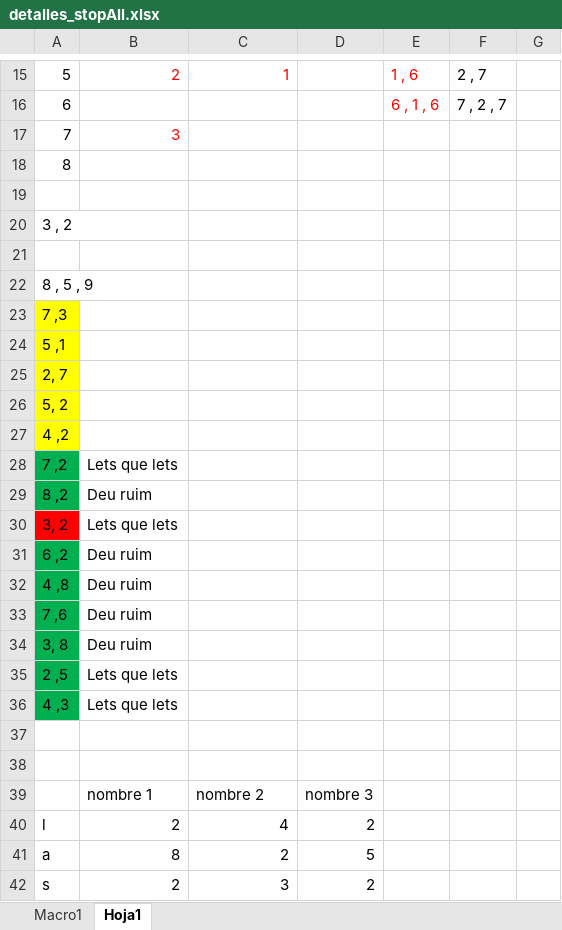
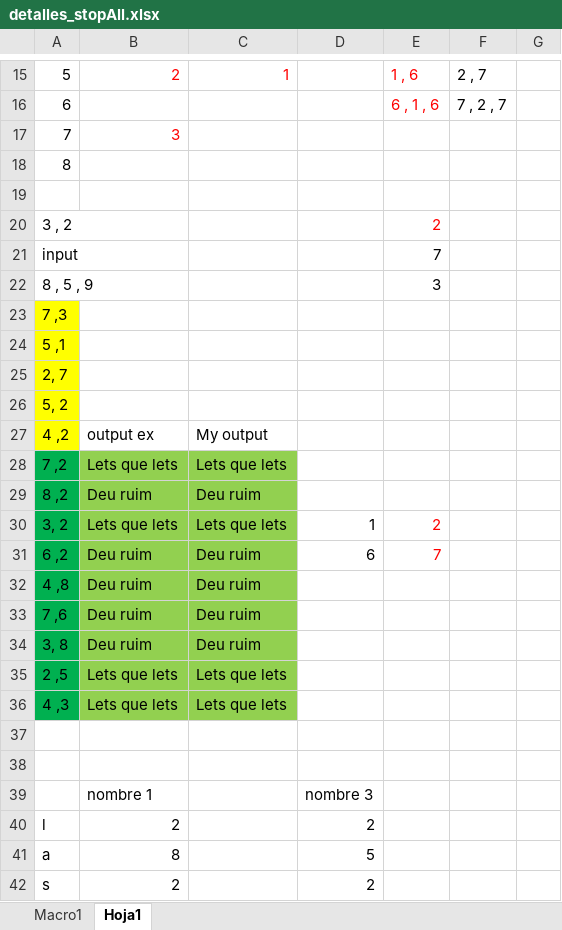
Before and after one commit to Fancisco027/javaSolutions, an Excel workbook: detalles_stopAll.xlsx, sheet Hoja1, drawn as a sheet; only a part is shown, gaps mark what is left out; values as stored, in another font and other column widths than the file's, no borders; the diff names each change by its address in the sheet, - before the commit and + after, or states it on an @@ line.

Commit message:
StopAll 5% wrong ans

```diff
--- a/detalles_stopAll.xlsx (sheet Hoja1)
+++ b/detalles_stopAll.xlsx (sheet Hoja1)
-E20: (empty)
+E20: 2
-row 21: (empty)
+row 21: input |  |  |  | 7
-E22: (empty)
+E22: 3
-B27: (empty)
+B27: output ex
-C27: (empty)
+C27: My output
-B28:C36 fill: none
+B28:C36 fill: #92D050
-C28: (empty)
+C28: Lets que lets
-C29: (empty)
+C29: Deu ruim
-A30 fill: #FF0000
+A30 fill: #00B050
-C30: (empty)
+C30: Lets que lets
-D30: (empty)
+D30: 1
-E30: (empty)
+E30: 2
-C31:C34: (empty)
+C31:C34: Deu ruim
-D31: (empty)
+D31: 6
-E31: (empty)
+E31: 7
-C35:C36: (empty)
+C35:C36: Lets que lets
-C39: nombre 2
+C39: (empty)
-C40: 4
+C40: (empty)
-C41: 2
+C41: (empty)
-C42: 3
+C42: (empty)
```
Also changed, not shown: 1 other file.
